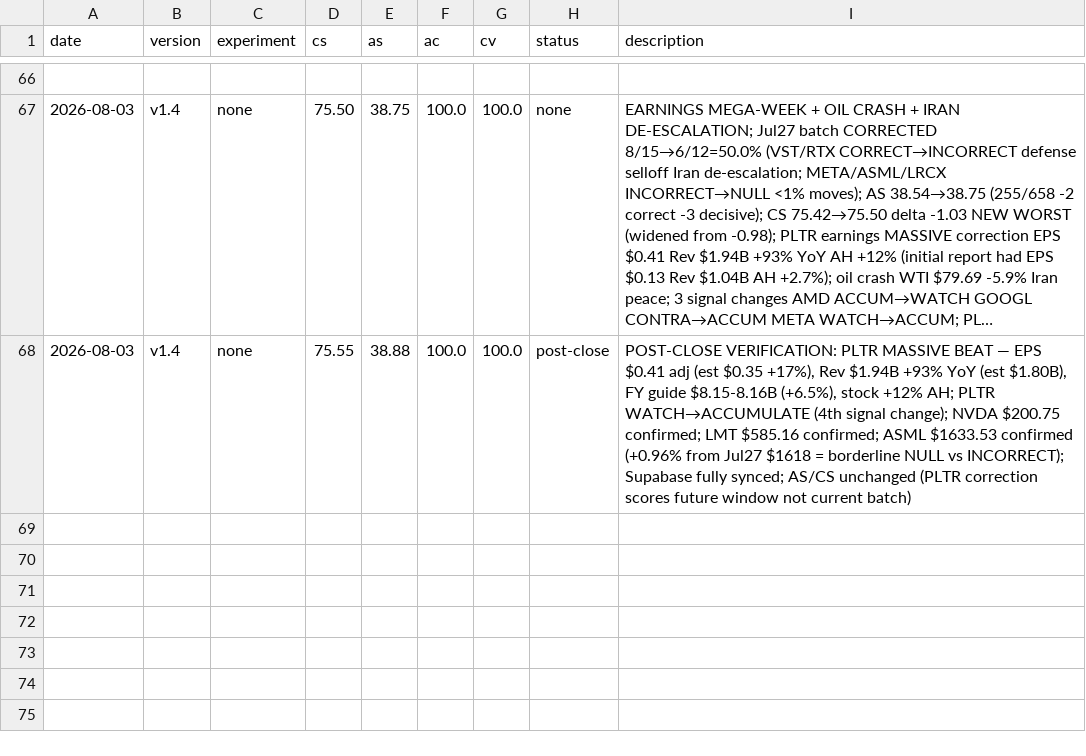
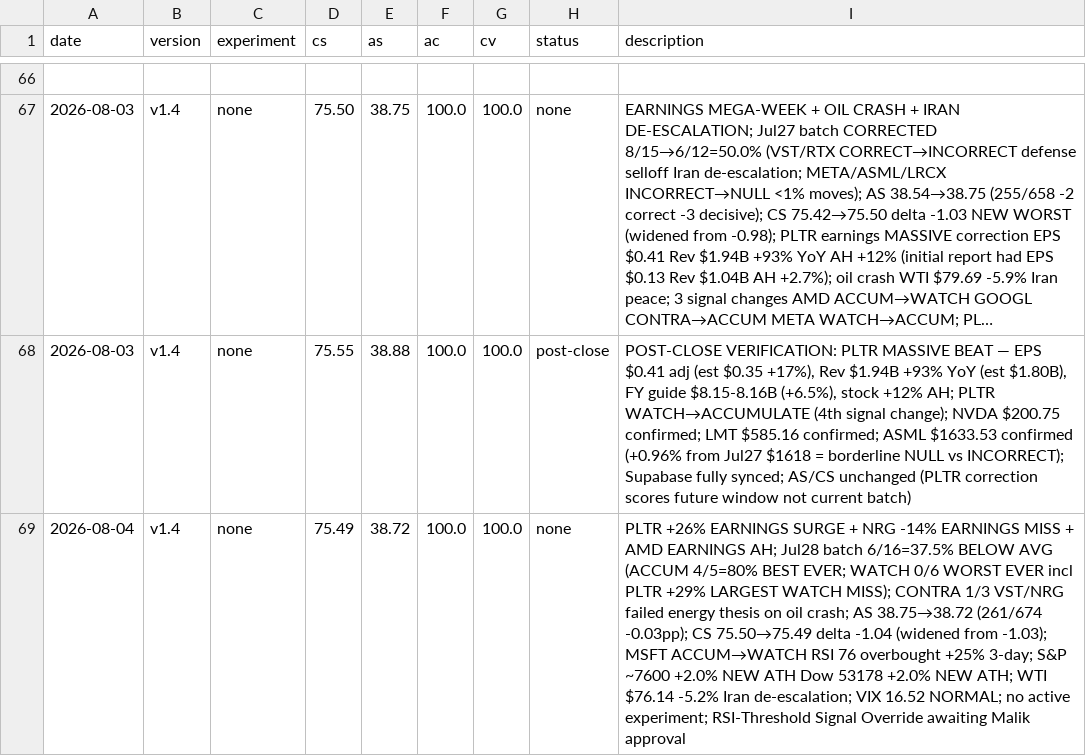
Before and after one commit to MalikJPalamar/autoresearch, a TSV file: auto-research/results.tsv, drawn as a sheet; only a part is shown, gaps mark what is left out; long unchanged cells end in …; the diff names each change by its address in the sheet, - before the commit and + after, or states it on an @@ line.

```diff
--- a/auto-research/results.tsv
+++ b/auto-research/results.tsv
+row 69: 2026-08-04 | v1.4 | none | 75.49 | 38.72 | 100.0 | 100.0 | none | PLTR +26% EARNINGS SURGE + NRG -14% EARNINGS MISS + AMD EARNINGS AH; Jul28 batch 6/16=37.5% BELOW AVG (ACCUM 4/5=80% BEST EVER; WATCH 0/6 WORST EVER incl PLTR +29% LARGEST WATCH MISS); CONTRA 1/3 VST/NRG failed energy thesis on oil crash; AS 38.75→38.72 (261/674 -0.03pp); CS 75.50→75.49 delta -1.04 (widened from -1.03); MSFT ACCUM→WATCH RSI 76 overbought +25% 3-day; S&P ~7600 +2.0% NEW ATH Dow 53178 +2.0% NEW ATH; WTI $76.14 -5.2% Iran de-escalation; VIX 16.52 NORMAL; no active experiment; RSI-Threshold Signal Override awaiting Malik approval
```
Also changed, not shown: 2 other files.
